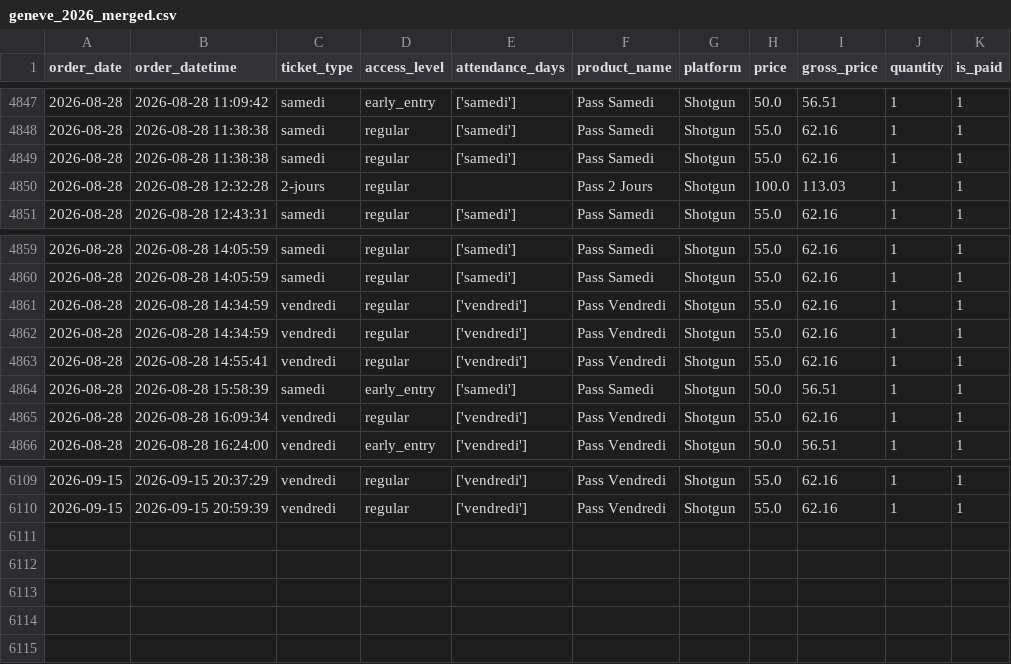
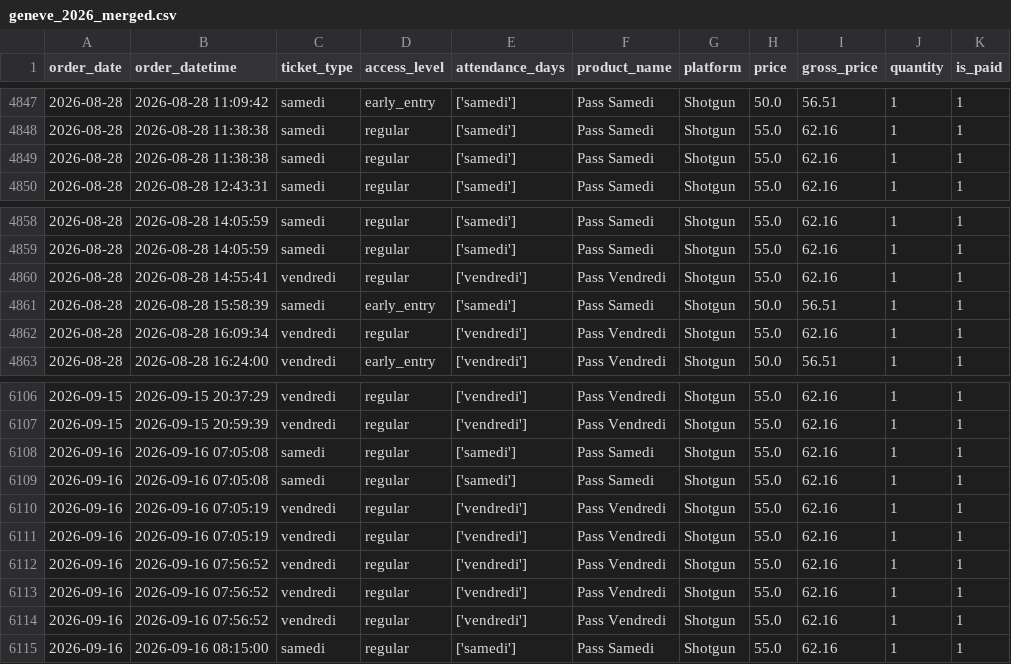
Before and after one commit to studio-ai2k/ticketing_api, a CSV file: data/geneve_2026_merged.csv, drawn as a sheet; only a part is shown, gaps mark what is left out; removed rows and columns are numbered as before the commit, all else as after; the diff names each change by its address in the sheet, - before the commit and + after, or states it on an @@ line.

```diff
--- a/data/geneve_2026_merged.csv
+++ b/data/geneve_2026_merged.csv
-row 4850: 2026-08-28 | 2026-08-28 12:32:28 | 2-jours | regular |  | Pass 2 Jours | Shotgun | 100.0 | 113.03 | 1 | 1
-row 4861: 2026-08-28 | 2026-08-28 14:34:59 | vendredi | regular | ['vendredi'] | Pass Vendredi | Shotgun | 55.0 | 62.16 | 1 | 1
-row 4862: 2026-08-28 | 2026-08-28 14:34:59 | vendredi | regular | ['vendredi'] | Pass Vendredi | Shotgun | 55.0 | 62.16 | 1 | 1
+row 6108: 2026-09-16 | 2026-09-16 07:05:08 | samedi | regular | ['samedi'] | Pass Samedi | Shotgun | 55.0 | 62.16 | 1 | 1
+row 6109: 2026-09-16 | 2026-09-16 07:05:08 | samedi | regular | ['samedi'] | Pass Samedi | Shotgun | 55.0 | 62.16 | 1 | 1
+row 6110: 2026-09-16 | 2026-09-16 07:05:19 | vendredi | regular | ['vendredi'] | Pass Vendredi | Shotgun | 55.0 | 62.16 | 1 | 1
+row 6111: 2026-09-16 | 2026-09-16 07:05:19 | vendredi | regular | ['vendredi'] | Pass Vendredi | Shotgun | 55.0 | 62.16 | 1 | 1
+row 6112: 2026-09-16 | 2026-09-16 07:56:52 | vendredi | regular | ['vendredi'] | Pass Vendredi | Shotgun | 55.0 | 62.16 | 1 | 1
+row 6113: 2026-09-16 | 2026-09-16 07:56:52 | vendredi | regular | ['vendredi'] | Pass Vendredi | Shotgun | 55.0 | 62.16 | 1 | 1
+row 6114: 2026-09-16 | 2026-09-16 07:56:52 | vendredi | regular | ['vendredi'] | Pass Vendredi | Shotgun | 55.0 | 62.16 | 1 | 1
+row 6115: 2026-09-16 | 2026-09-16 08:15:00 | samedi | regular | ['samedi'] | Pass Samedi | Shotgun | 55.0 | 62.16 | 1 | 1
```
Also changed, not shown: data/rennes_2026_merged.csv, 9 other files.
